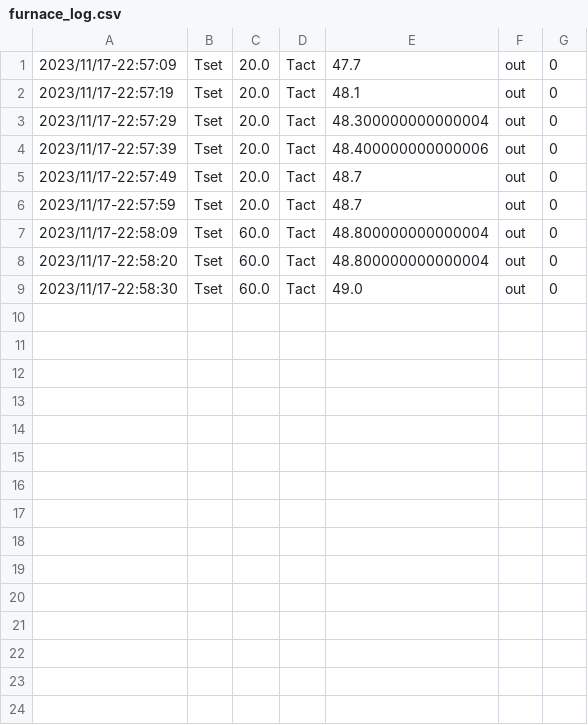
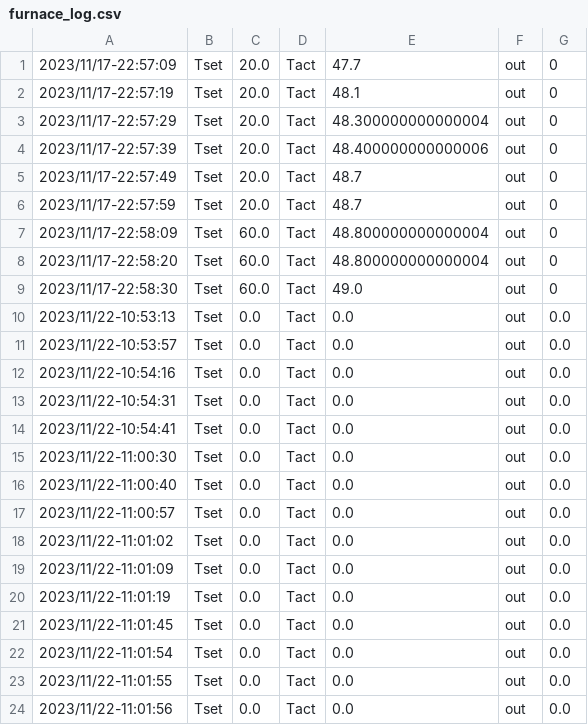
Before and after one commit to hemmerlinglab/Molecules_Artiq_Sequences, a CSV file: python_server/Furnace/furnace_log.csv, drawn as a sheet.

```diff
--- a/python_server/Furnace/furnace_log.csv
+++ b/python_server/Furnace/furnace_log.csv
@@ -9 +9,16 @@
 2023/11/17-22:58:30,Tset,60.0,Tact,49.0,out,0
+2023/11/22-10:53:13,Tset,0.0,Tact,0.0,out,0.0
+2023/11/22-10:53:57,Tset,0.0,Tact,0.0,out,0.0
+2023/11/22-10:54:16,Tset,0.0,Tact,0.0,out,0.0
+2023/11/22-10:54:31,Tset,0.0,Tact,0.0,out,0.0
+2023/11/22-10:54:41,Tset,0.0,Tact,0.0,out,0.0
+2023/11/22-11:00:30,Tset,0.0,Tact,0.0,out,0.0
+2023/11/22-11:00:40,Tset,0.0,Tact,0.0,out,0.0
+2023/11/22-11:00:57,Tset,0.0,Tact,0.0,out,0.0
+2023/11/22-11:01:02,Tset,0.0,Tact,0.0,out,0.0
+2023/11/22-11:01:09,Tset,0.0,Tact,0.0,out,0.0
+2023/11/22-11:01:19,Tset,0.0,Tact,0.0,out,0.0
+2023/11/22-11:01:45,Tset,0.0,Tact,0.0,out,0.0
+2023/11/22-11:01:54,Tset,0.0,Tact,0.0,out,0.0
+2023/11/22-11:01:55,Tset,0.0,Tact,0.0,out,0.0
+2023/11/22-11:01:56,Tset,0.0,Tact,0.0,out,0.0
```
Also changed, not shown: 3 other files.
